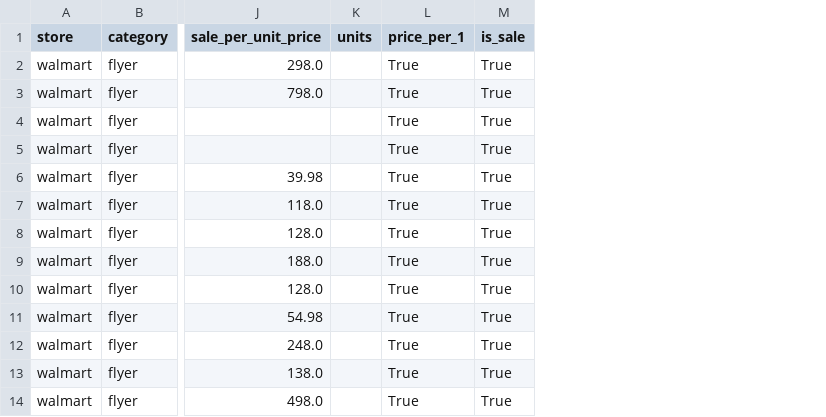
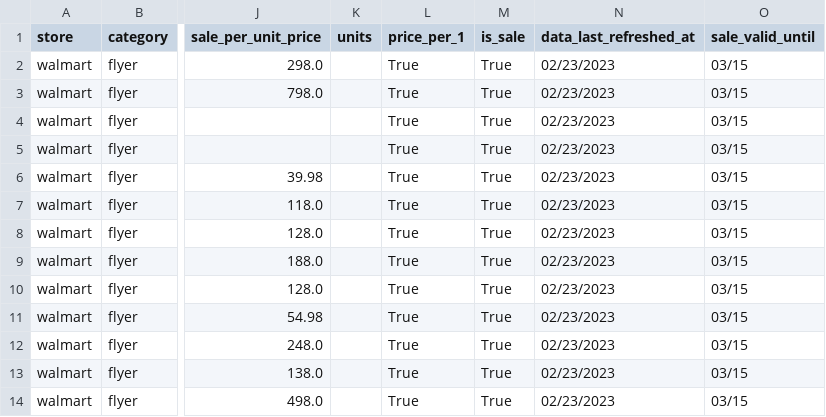
Before and after one commit to e33lin/grocery-store, a CSV file: data/walmart/flyer_deals.csv, drawn as a sheet; only a part is shown, gaps mark what is left out; the diff names each change by its address in the sheet, - before the commit and + after, or states it on an @@ line.

Commit message:
data

```diff
--- a/data/walmart/flyer_deals.csv
+++ b/data/walmart/flyer_deals.csv
+column N (data_last_refreshed_at), rows 2-14: all 02/23/2023
+column O (sale_valid_until), rows 2-14: all 03/15
```
Also changed, not shown: data/food_basics/flyer_deals.csv, data/freshco/flyer_deals.csv, 12 other files.
